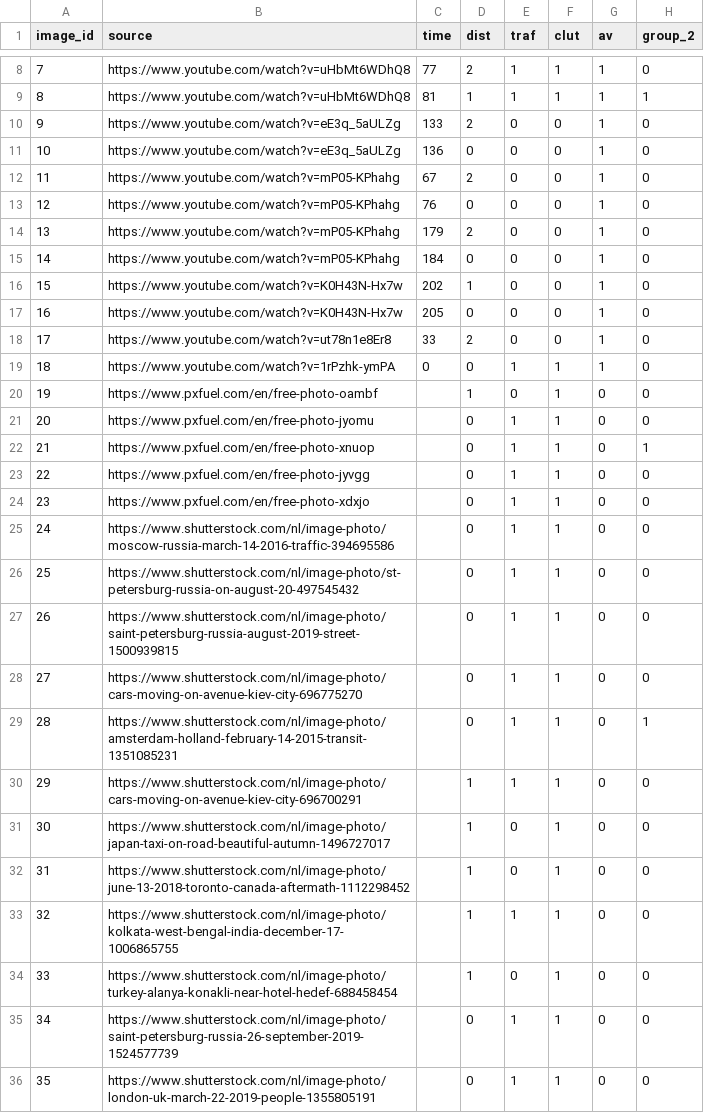
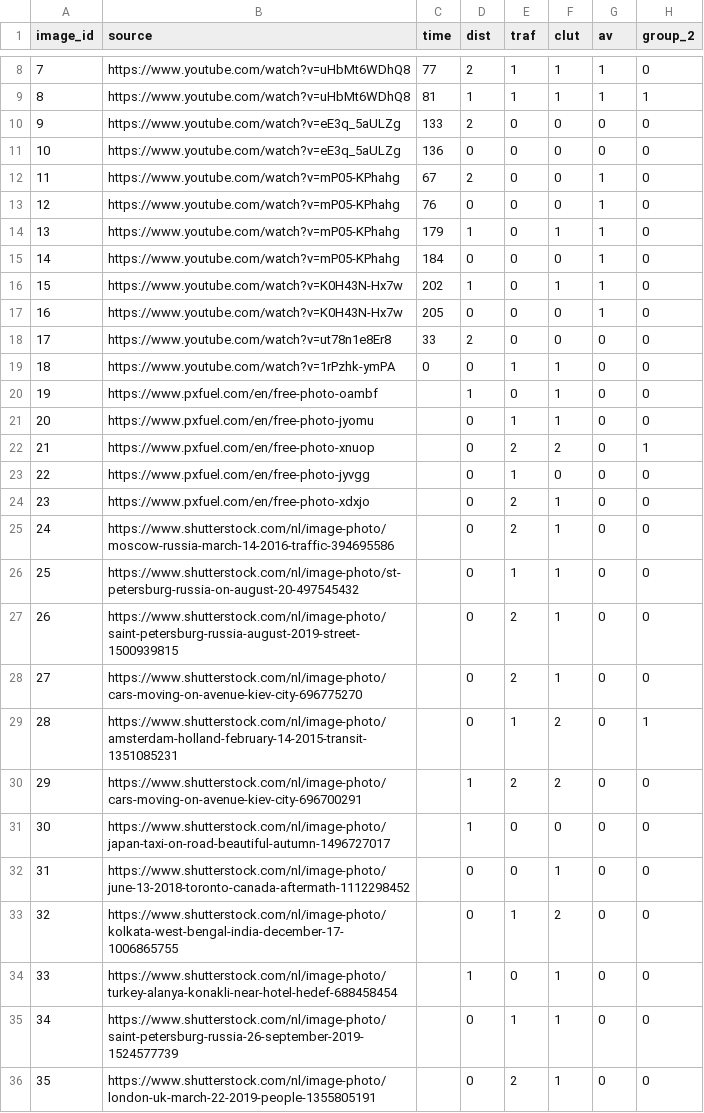
Before and after one commit to bazilinskyy/gazes-crowdsourced, a CSV file: public/img/stimuli/mapping.csv, drawn as a sheet; only a part is shown, gaps mark what is left out; the diff covers the shown part only.

Commit message:
Updated mapping

```diff
--- a/public/img/stimuli/mapping.csv
+++ b/public/img/stimuli/mapping.csv
@@ -9,28 +9,28 @@ image_id,source,time,dist,traf,clut,av,group_2
 8,https://www.youtube.com/watch?v=uHbMt6WDhQ8,81,1,1,1,1,1
-9,https://www.youtube.com/watch?v=eE3q_5aULZg,133,2,0,0,1,0
-10,https://www.youtube.com/watch?v=eE3q_5aULZg,136,0,0,0,1,0
+9,https://www.youtube.com/watch?v=eE3q_5aULZg,133,2,0,0,0,0
+10,https://www.youtube.com/watch?v=eE3q_5aULZg,136,0,0,0,0,0
 11,https://www.youtube.com/watch?v=mP05-KPhahg,67,2,0,0,1,0
 12,https://www.youtube.com/watch?v=mP05-KPhahg,76,0,0,0,1,0
-13,https://www.youtube.com/watch?v=mP05-KPhahg,179,2,0,0,1,0
+13,https://www.youtube.com/watch?v=mP05-KPhahg,179,1,0,1,1,0
 14,https://www.youtube.com/watch?v=mP05-KPhahg,184,0,0,0,1,0
-15,https://www.youtube.com/watch?v=K0H43N-Hx7w,202,1,0,0,1,0
+15,https://www.youtube.com/watch?v=K0H43N-Hx7w,202,1,0,1,1,0
 16,https://www.youtube.com/watch?v=K0H43N-Hx7w,205,0,0,0,1,0
-17,https://www.youtube.com/watch?v=ut78n1e8Er8,33,2,0,0,1,0
-18,https://www.youtube.com/watch?v=1rPzhk-ymPA,0,0,1,1,1,0
+17,https://www.youtube.com/watch?v=ut78n1e8Er8,33,2,0,0,0,0
+18,https://www.youtube.com/watch?v=1rPzhk-ymPA,0,0,1,1,0,0
 19,https://www.pxfuel.com/en/free-photo-oambf ,,1,0,1,0,0
 20,https://www.pxfuel.com/en/free-photo-jyomu ,,0,1,1,0,0
-21,https://www.pxfuel.com/en/free-photo-xnuop ,,0,1,1,0,1
-22,https://www.pxfuel.com/en/free-photo-jyvgg ,,0,1,1,0,0
-23,https://www.pxfuel.com/en/free-photo-xdxjo ,,0,1,1,0,0
-24,https://www.shutterstock.com/nl/image-photo/moscow-russia-march-14-2016-traffic-394695586,,0,1,1,0,0
+21,https://www.pxfuel.com/en/free-photo-xnuop ,,0,2,2,0,1
+22,https://www.pxfuel.com/en/free-photo-jyvgg ,,0,1,0,0,0
+23,https://www.pxfuel.com/en/free-photo-xdxjo ,,0,2,1,0,0
+24,https://www.shutterstock.com/nl/image-photo/moscow-russia-march-14-2016-traffic-394695586,,0,2,1,0,0
 25,https://www.shutterstock.com/nl/image-photo/st-petersburg-russia-on-august-20-497545432,,0,1,1,0,0
-26,https://www.shutterstock.com/nl/image-photo/saint-petersburg-russia-august-2019-street-1500939815,,0,1,1,0,0
-27,https://www.shutterstock.com/nl/image-photo/cars-moving-on-avenue-kiev-city-696775270,,0,1,1,0,0
-28,https://www.shutterstock.com/nl/image-photo/amsterdam-holland-february-14-2015-transit-1351085231,,0,1,1,0,1
-29,https://www.shutterstock.com/nl/image-photo/cars-moving-on-avenue-kiev-city-696700291,,1,1,1,0,0
-30,https://www.shutterstock.com/nl/image-photo/japan-taxi-on-road-beautiful-autumn-1496727017,,1,0,1,0,0
-31,https://www.shutterstock.com/nl/image-photo/june-13-2018-toronto-canada-aftermath-1112298452,,1,0,1,0,0
-32,https://www.shutterstock.com/nl/image-photo/kolkata-west-bengal-india-december-17-1006865755,,1,1,1,0,0
+26,https://www.shutterstock.com/nl/image-photo/saint-petersburg-russia-august-2019-street-1500939815,,0,2,1,0,0
+27,https://www.shutterstock.com/nl/image-photo/cars-moving-on-avenue-kiev-city-696775270,,0,2,1,0,0
+28,https://www.shutterstock.com/nl/image-photo/amsterdam-holland-february-14-2015-transit-1351085231,,0,1,2,0,1
+29,https://www.shutterstock.com/nl/image-photo/cars-moving-on-avenue-kiev-city-696700291,,1,2,2,0,0
+30,https://www.shutterstock.com/nl/image-photo/japan-taxi-on-road-beautiful-autumn-1496727017,,1,0,0,0,0
+31,https://www.shutterstock.com/nl/image-photo/june-13-2018-toronto-canada-aftermath-1112298452,,0,0,1,0,0
+32,https://www.shutterstock.com/nl/image-photo/kolkata-west-bengal-india-december-17-1006865755,,0,1,2,0,0
 33,https://www.shutterstock.com/nl/image-photo/turkey-alanya-konakli-near-hotel-hedef-688458454,,1,0,1,0,0
 34,https://www.shutterstock.com/nl/image-photo/saint-petersburg-russia-26-september-2019-1524577739,,0,1,1,0,0
-35,https://www.shutterstock.com/nl/image-photo/london-uk-march-22-2019-people-1355805191,,0,1,1,0,0
+35,https://www.shutterstock.com/nl/image-photo/london-uk-march-22-2019-people-1355805191,,0,2,1,0,0
```
Also changed, not shown: 86 edited cells elsewhere in this file, 2 other files.
